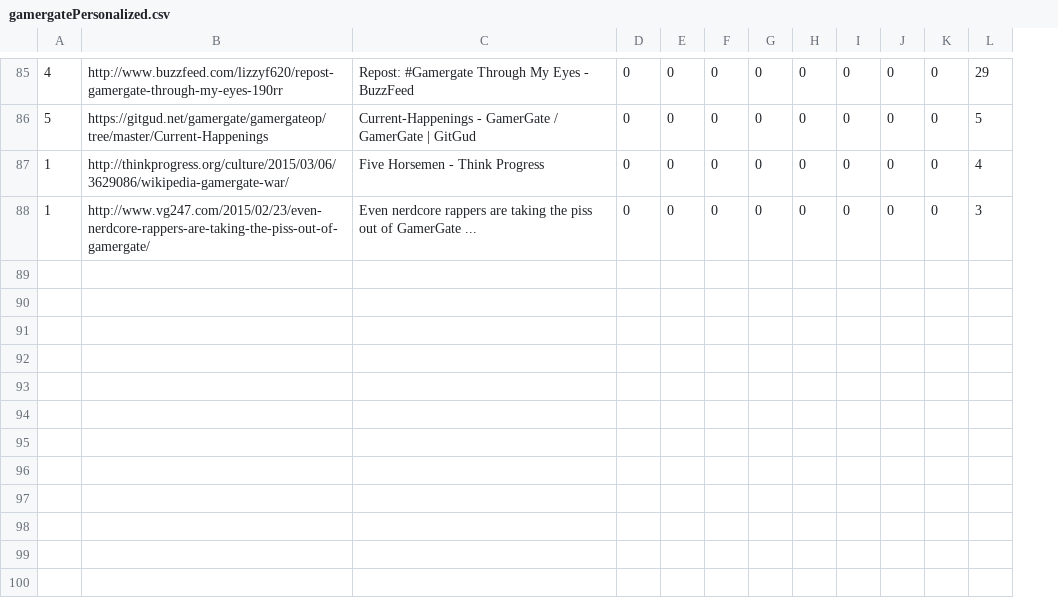
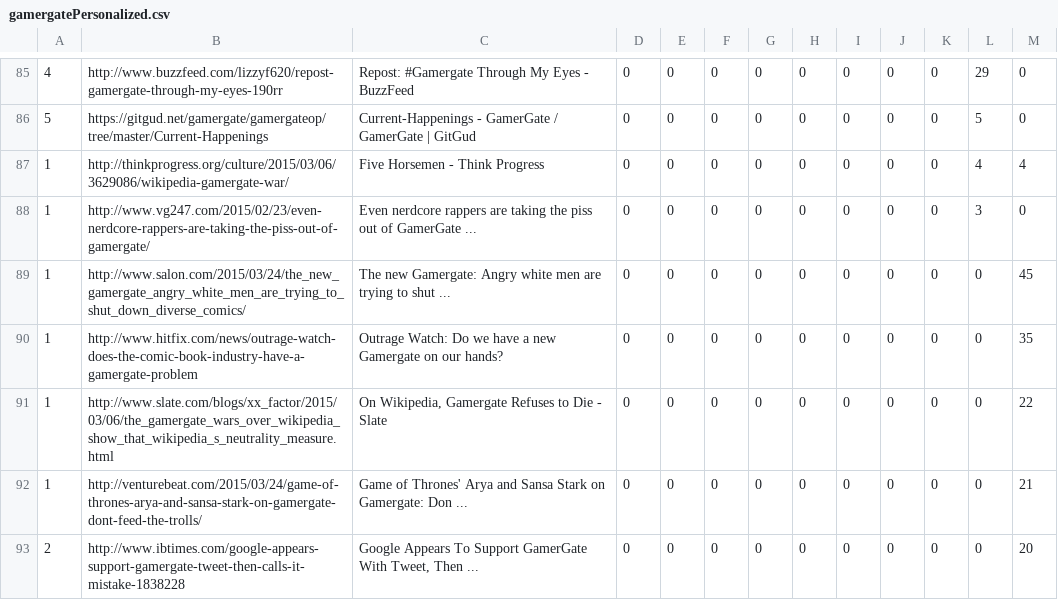
Before and after one commit to TKRKS/PersonalizedSearchBot, a CSV file: gamergatePersonalized.csv, drawn as a sheet; only a part is shown, gaps mark what is left out; the diff covers the shown part only; the diff names each change by its address in the sheet, - before the commit and + after, or states it on an @@ line.

```diff
--- a/gamergatePersonalized.csv
+++ b/gamergatePersonalized.csv
+column M, rows 85-88: 0 | 0 | 4 | 0
+row 89: 1 | http://www.salon.com/2015/03/24/the_new_gamergate_angry_white_men_are_trying_to_shut_down_diverse_comics/ | The new Gamergate: Angry white men are trying to shut ... | 0 | 0 | 0 | 0 | 0 | 0 | 0 | 0 | 0 | 45
+row 90: 1 | http://www.hitfix.com/news/outrage-watch-does-the-comic-book-industry-have-a-gamergate-problem | Outrage Watch: Do we have a new Gamergate on our hands? | 0 | 0 | 0 | 0 | 0 | 0 | 0 | 0 | 0 | 35
+row 91: 1 | http://www.slate.com/blogs/xx_factor/2015/03/06/the_gamergate_wars_over_wikipedia_show_that_wikipedia_s_neutrality_measure.html | On Wikipedia, Gamergate Refuses to Die - Slate | 0 | 0 | 0 | 0 | 0 | 0 | 0 | 0 | 0 | 22
+row 92: 1 | http://venturebeat.com/2015/03/24/game-of-thrones-arya-and-sansa-stark-on-gamergate-dont-feed-the-trolls/ | Game of Thrones' Arya and Sansa Stark on Gamergate: Don ... | 0 | 0 | 0 | 0 | 0 | 0 | 0 | 0 | 0 | 21
+row 93: 2 | http://www.ibtimes.com/google-appears-support-gamergate-tweet-then-calls-it-mistake-1838228 | Google Appears To Support GamerGate With Tweet, Then ... | 0 | 0 | 0 | 0 | 0 | 0 | 0 | 0 | 0 | 20
```
Also changed, not shown: 4 added rows elsewhere in this file, gamergateNonPersonalized.csv, musicalNonPersonalized.csv, 13 other files.
